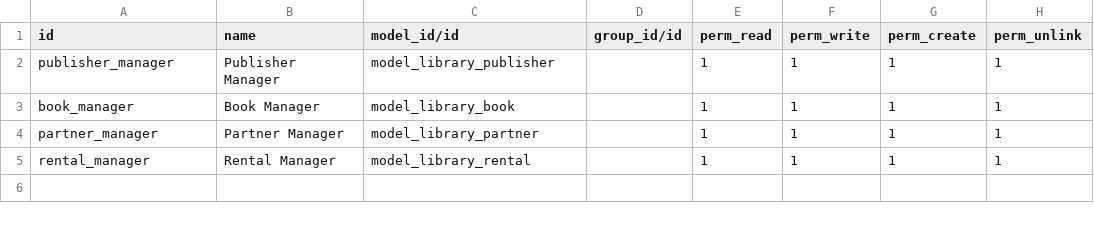
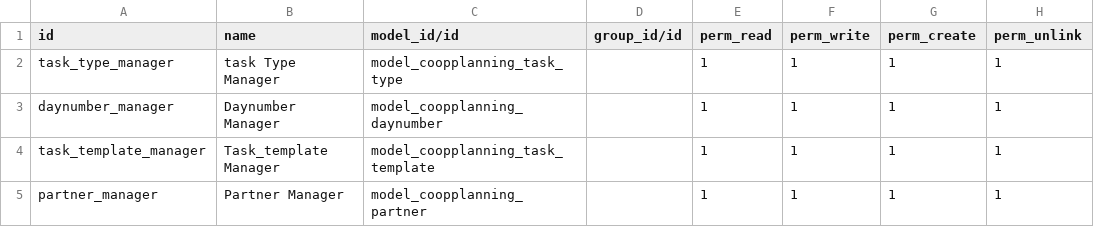
Before and after one commit to odoo/technical-training-solutions, a CSV file: coopplanning/security/ir.model.access.csv, drawn as a sheet.

```diff
--- a/coopplanning/security/ir.model.access.csv
+++ b/coopplanning/security/ir.model.access.csv
@@ -1,5 +1,5 @@
 id,name,model_id/id,group_id/id,perm_read,perm_write,perm_create,perm_unlink
-publisher_manager,Publisher Manager,model_library_publisher,,1,1,1,1
-book_manager,Book Manager,model_library_book,,1,1,1,1
-partner_manager,Partner Manager,model_library_partner,,1,1,1,1
-rental_manager,Rental Manager,model_library_rental,,1,1,1,1
+task_type_manager,task Type Manager,model_coopplanning_task_type,,1,1,1,1
+daynumber_manager,Daynumber Manager,model_coopplanning_daynumber,,1,1,1,1
+task_template_manager,Task_template Manager,model_coopplanning_task_template,,1,1,1,1
+partner_manager,Partner Manager,model_coopplanning_partner,,1,1,1,1
```
Also changed, not shown: library/security/ir.model.access.csv, 12 other files.
